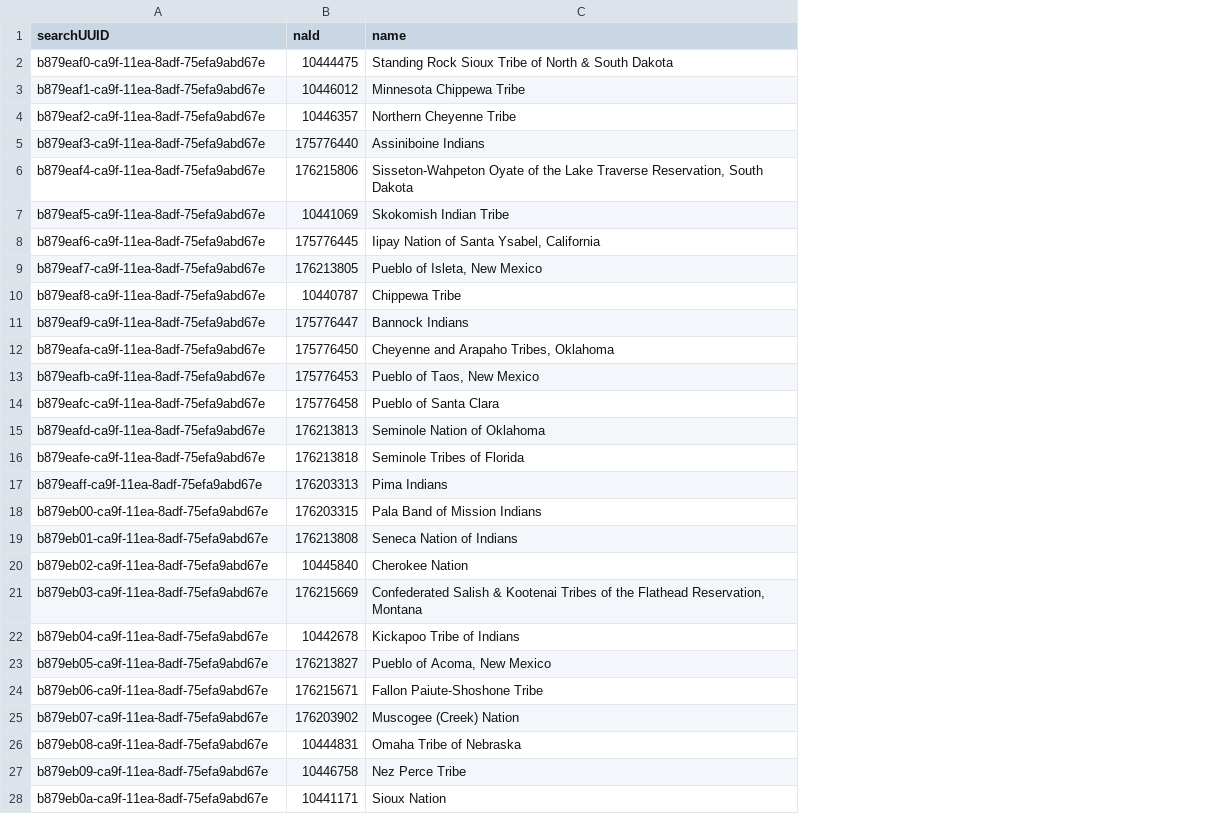
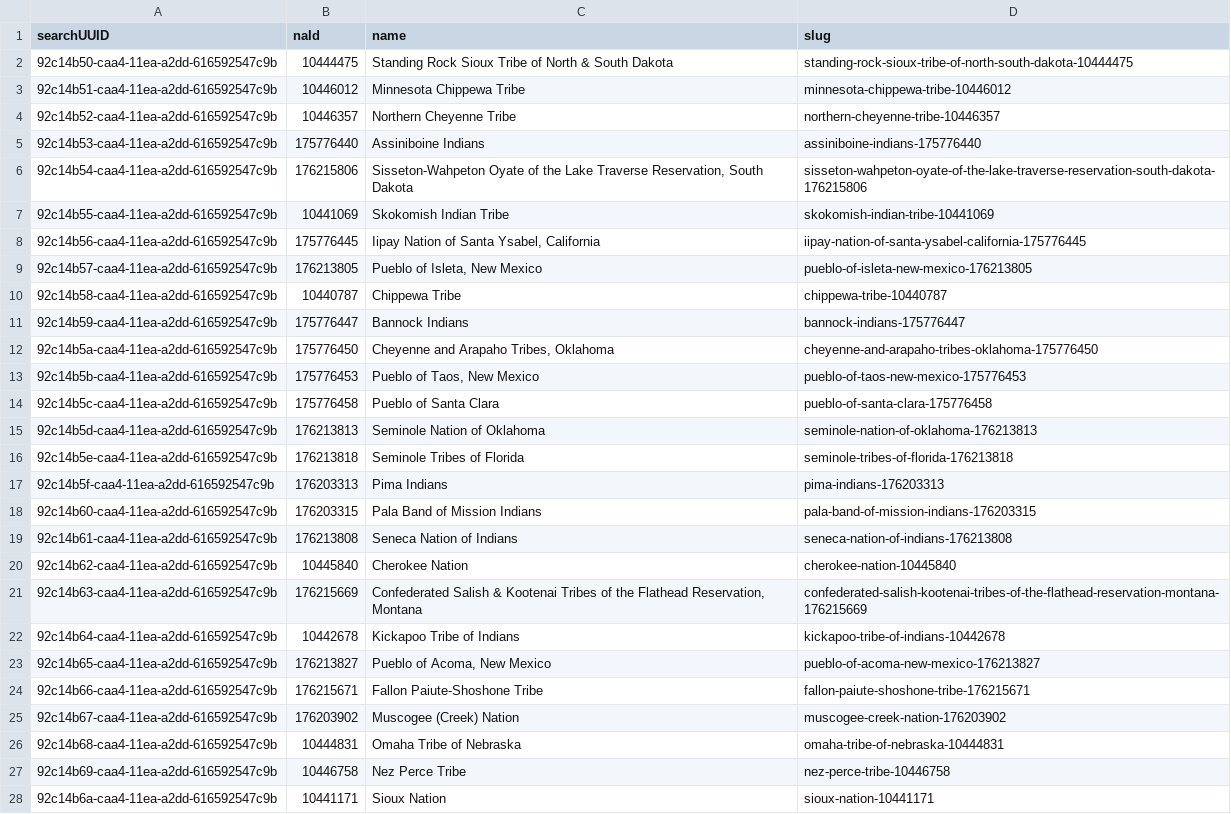
Before and after one commit to usnationalarchives/nara-bia-photos, a CSV file: src/data/tribalNations.csv, drawn as a sheet; only a part is shown; the diff covers the shown part only; the diff names each change by its address in the sheet, - before the commit and + after, or states it on an @@ line.

Commit message:
feat: integrate tribal nations landing and listing pages

```diff
--- a/src/data/tribalNations.csv
+++ b/src/data/tribalNations.csv
+column D (slug), rows 2-28: standing-rock-sioux-tribe-of-north-south-dakota-10444475 | minnesota-chippewa-tribe-10446012 | northern-cheyenne-tribe-10446357 | assiniboine-indians-175776440 | sisseton-wahpeton-oyate-of-the-lake-traverse-reservation-south-dakota-176215806 | skokomish-indian-tribe-10441069 | iipay-nation-of-santa-ysabel-california-175776445 | pueblo-of-isleta-new-mexico-176213805 | chippewa-tribe-10440787 | bannock-indians-175776447 | cheyenne-and-arapaho-tribes-oklahoma-175776450 | pueblo-of-taos-new-mexico-175776453 | pueblo-of-santa-clara-175776458 | seminole-nation-of-oklahoma-176213813 | seminole-tribes-of-florida-176213818 | pima-indians-176203313 | pala-band-of-mission-indians-176203315 | seneca-nation-of-indians-176213808 | cherokee-nation-10445840 | confederated-salish-kootenai-tribes-of-the-flathead-reservation-montana-176215669 | kickapoo-tribe-of-indians-10442678 | pueblo-of-acoma-new-mexico-176213827 | fallon-paiute-shoshone-tribe-176215671 | muscogee-creek-nation-176203902 | omaha-tribe-of-nebraska-10444831 | nez-perce-tribe-10446758 | sioux-nation-10441171
-A2 (searchUUID): b879eaf0-ca9f-11ea-8adf-75efa9abd67e
+A2 (searchUUID): 92c14b50-caa4-11ea-a2dd-616592547c9b
-A3 (searchUUID): b879eaf1-ca9f-11ea-8adf-75efa9abd67e
+A3 (searchUUID): 92c14b51-caa4-11ea-a2dd-616592547c9b
-A4 (searchUUID): b879eaf2-ca9f-11ea-8adf-75efa9abd67e
+A4 (searchUUID): 92c14b52-caa4-11ea-a2dd-616592547c9b
-A5 (searchUUID): b879eaf3-ca9f-11ea-8adf-75efa9abd67e
+A5 (searchUUID): 92c14b53-caa4-11ea-a2dd-616592547c9b
-A6 (searchUUID): b879eaf4-ca9f-11ea-8adf-75efa9abd67e
+A6 (searchUUID): 92c14b54-caa4-11ea-a2dd-616592547c9b
-A7 (searchUUID): b879eaf5-ca9f-11ea-8adf-75efa9abd67e
+A7 (searchUUID): 92c14b55-caa4-11ea-a2dd-616592547c9b
-A8 (searchUUID): b879eaf6-ca9f-11ea-8adf-75efa9abd67e
+A8 (searchUUID): 92c14b56-caa4-11ea-a2dd-616592547c9b
-A9 (searchUUID): b879eaf7-ca9f-11ea-8adf-75efa9abd67e
+A9 (searchUUID): 92c14b57-caa4-11ea-a2dd-616592547c9b
-A10 (searchUUID): b879eaf8-ca9f-11ea-8adf-75efa9abd67e
+A10 (searchUUID): 92c14b58-caa4-11ea-a2dd-616592547c9b
-A11 (searchUUID): b879eaf9-ca9f-11ea-8adf-75efa9abd67e
+A11 (searchUUID): 92c14b59-caa4-11ea-a2dd-616592547c9b
-A12 (searchUUID): b879eafa-ca9f-11ea-8adf-75efa9abd67e
+A12 (searchUUID): 92c14b5a-caa4-11ea-a2dd-616592547c9b
-A13 (searchUUID): b879eafb-ca9f-11ea-8adf-75efa9abd67e
+A13 (searchUUID): 92c14b5b-caa4-11ea-a2dd-616592547c9b
-A14 (searchUUID): b879eafc-ca9f-11ea-8adf-75efa9abd67e
+A14 (searchUUID): 92c14b5c-caa4-11ea-a2dd-616592547c9b
-A15 (searchUUID): b879eafd-ca9f-11ea-8adf-75efa9abd67e
+A15 (searchUUID): 92c14b5d-caa4-11ea-a2dd-616592547c9b
-A16 (searchUUID): b879eafe-ca9f-11ea-8adf-75efa9abd67e
+A16 (searchUUID): 92c14b5e-caa4-11ea-a2dd-616592547c9b
-A17 (searchUUID): b879eaff-ca9f-11ea-8adf-75efa9abd67e
+A17 (searchUUID): 92c14b5f-caa4-11ea-a2dd-616592547c9b
-A18 (searchUUID): b879eb00-ca9f-11ea-8adf-75efa9abd67e
+A18 (searchUUID): 92c14b60-caa4-11ea-a2dd-616592547c9b
-A19 (searchUUID): b879eb01-ca9f-11ea-8adf-75efa9abd67e
+A19 (searchUUID): 92c14b61-caa4-11ea-a2dd-616592547c9b
-A20 (searchUUID): b879eb02-ca9f-11ea-8adf-75efa9abd67e
+A20 (searchUUID): 92c14b62-caa4-11ea-a2dd-616592547c9b
-A21 (searchUUID): b879eb03-ca9f-11ea-8adf-75efa9abd67e
+A21 (searchUUID): 92c14b63-caa4-11ea-a2dd-616592547c9b
-A22 (searchUUID): b879eb04-ca9f-11ea-8adf-75efa9abd67e
+A22 (searchUUID): 92c14b64-caa4-11ea-a2dd-616592547c9b
-A23 (searchUUID): b879eb05-ca9f-11ea-8adf-75efa9abd67e
+A23 (searchUUID): 92c14b65-caa4-11ea-a2dd-616592547c9b
-A24 (searchUUID): b879eb06-ca9f-11ea-8adf-75efa9abd67e
+A24 (searchUUID): 92c14b66-caa4-11ea-a2dd-616592547c9b
-A25 (searchUUID): b879eb07-ca9f-11ea-8adf-75efa9abd67e
+A25 (searchUUID): 92c14b67-caa4-11ea-a2dd-616592547c9b
-A26 (searchUUID): b879eb08-ca9f-11ea-8adf-75efa9abd67e
+A26 (searchUUID): 92c14b68-caa4-11ea-a2dd-616592547c9b
-A27 (searchUUID): b879eb09-ca9f-11ea-8adf-75efa9abd67e
+A27 (searchUUID): 92c14b69-caa4-11ea-a2dd-616592547c9b
-A28 (searchUUID): b879eb0a-ca9f-11ea-8adf-75efa9abd67e
+A28 (searchUUID): 92c14b6a-caa4-11ea-a2dd-616592547c9b
```
Also changed, not shown: 34 edited cells elsewhere in this file, 10 other files.
